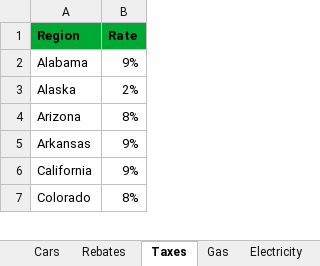
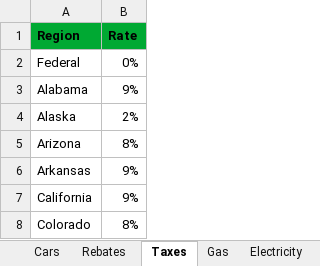
Before and after one commit to eloimercier/EV_ICE_Ownership_Cost_app, an Excel workbook: app/data/EV_list_USA.xlsx, sheet Taxes, drawn as a sheet; only a part is shown; values as stored, in another font and other column widths than the file's, no borders; the diff names each change by its address in the sheet, - before the commit and + after, or states it on an @@ line.

```diff
--- a/app/data/EV_list_USA.xlsx (sheet Taxes)
+++ b/app/data/EV_list_USA.xlsx (sheet Taxes)
+row 2: Federal | 0%
```
Also changed, not shown: sheet Rebates, sheet Cars, sheet Fees, other sheet tabs, 1 other file.
